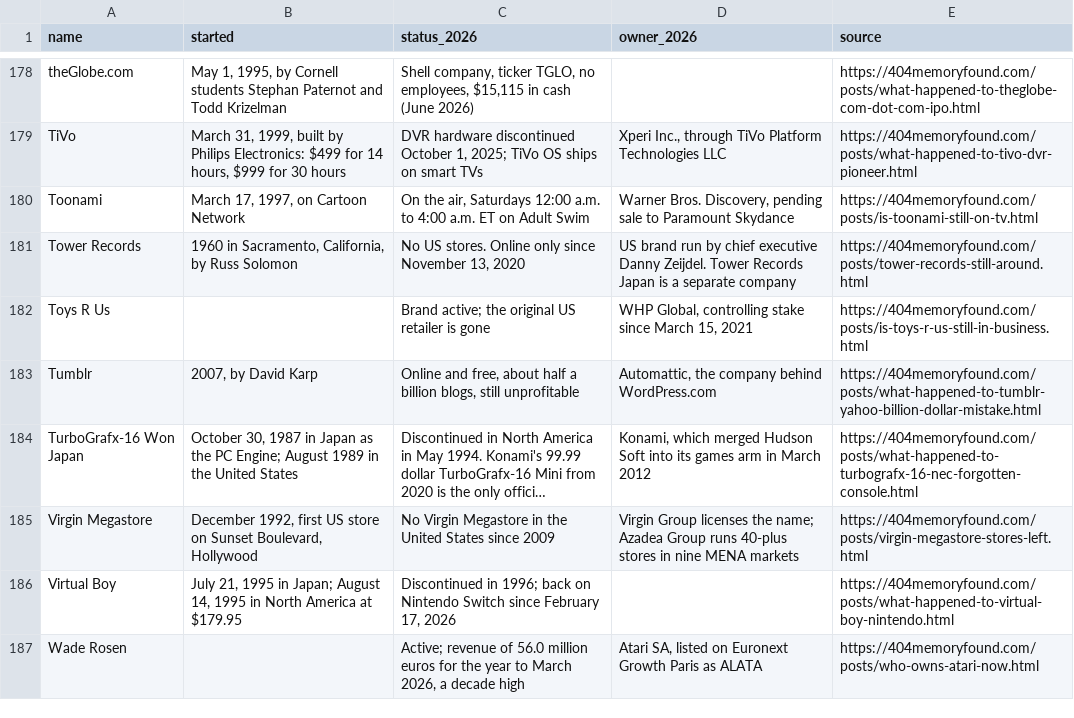
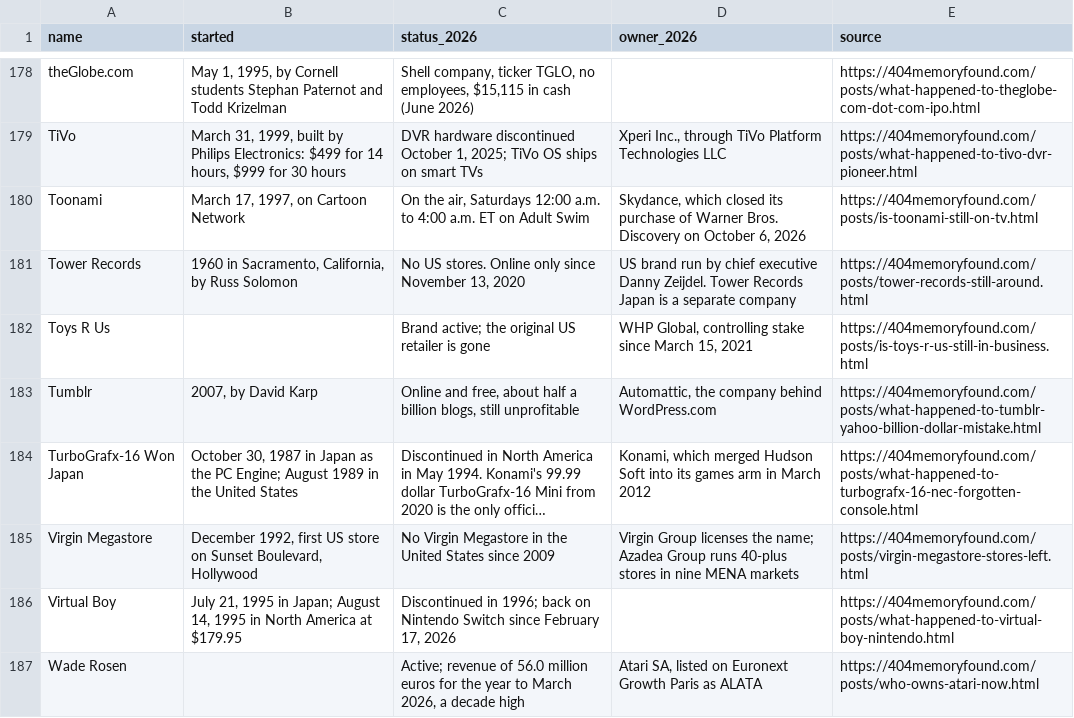
Before and after one commit to pnpaiva/404-memory-found, a CSV file: dead-brand-index.csv, drawn as a sheet; only a part is shown, gaps mark what is left out; long unchanged cells end in ….

```diff
--- a/dead-brand-index.csv
+++ b/dead-brand-index.csv
@@ -179,3 +179,3 @@ theGlobe.com,"May 1, 1995, by Cornell students Stephan Paternot and Todd Krizelm
 TiVo,"March 31, 1999, built by Philips Electronics: $499 for 14 hours, $999 for 30 hours","DVR hardware discontinued October 1, 2025; TiVo OS ships on smart TVs","Xperi Inc., through TiVo Platform Technologies LLC",https://404memoryfound.com/posts/what-happened-to-tivo-dvr-pioneer.html
-Toonami,"March 17, 1997, on Cartoon Network","On the air, Saturdays 12:00 a.m. to 4:00 a.m. ET on Adult Swim","Warner Bros. Discovery, pending sale to Paramount Skydance",https://404memoryfound.com/posts/is-toonami-still-on-tv.html
+Toonami,"March 17, 1997, on Cartoon Network","On the air, Saturdays 12:00 a.m. to 4:00 a.m. ET on Adult Swim","Skydance, which closed its purchase of Warner Bros. Discovery on October 6, 2026",https://404memoryfound.com/posts/is-toonami-still-on-tv.html
 Tower Records,"1960 in Sacramento, California, by Russ Solomon","No US stores. Online only since November 13, 2020",US brand run by chief executive Danny Zeijdel. Tower Records Japan is a separate company,https://404memoryfound.com/posts/tower-records-still-around.html
```
Also changed, not shown: 18 other files.
